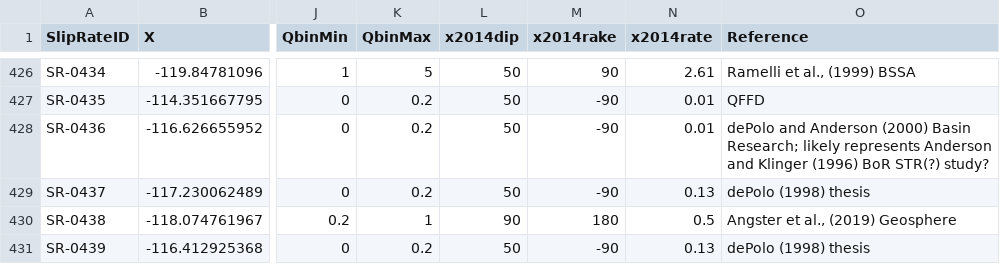
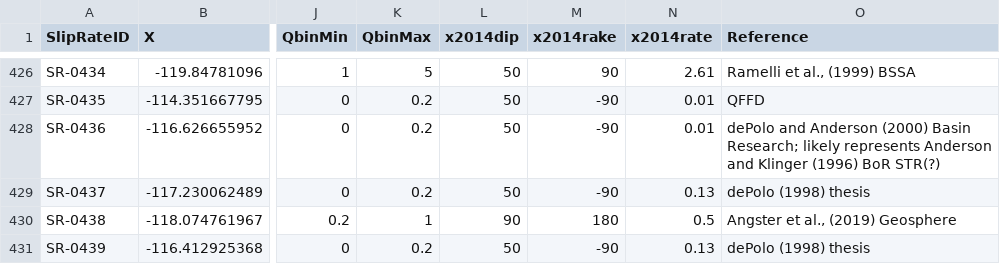
Before and after one commit to SCECcode/CPD_web, a CSV file: schema/data/sliprate1/sliprate_site_tb.csv, drawn as a sheet; only a part is shown, gaps mark what is left out; the diff names each change by its address in the sheet, - before the commit and + after, or states it on an @@ line.

Commit message:
too long

```diff
--- a/schema/data/sliprate1/sliprate_site_tb.csv
+++ b/schema/data/sliprate1/sliprate_site_tb.csv
-O428 (Reference): …BoR STR(?) study?
+O428 (Reference): …BoR STR(?)
```
